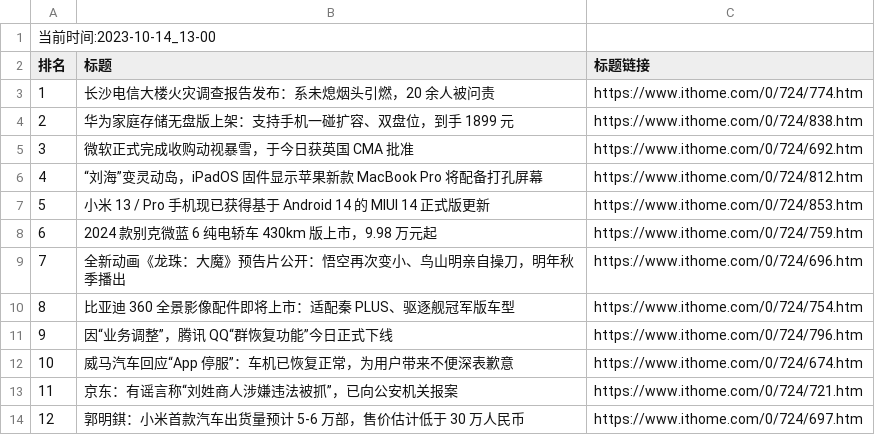
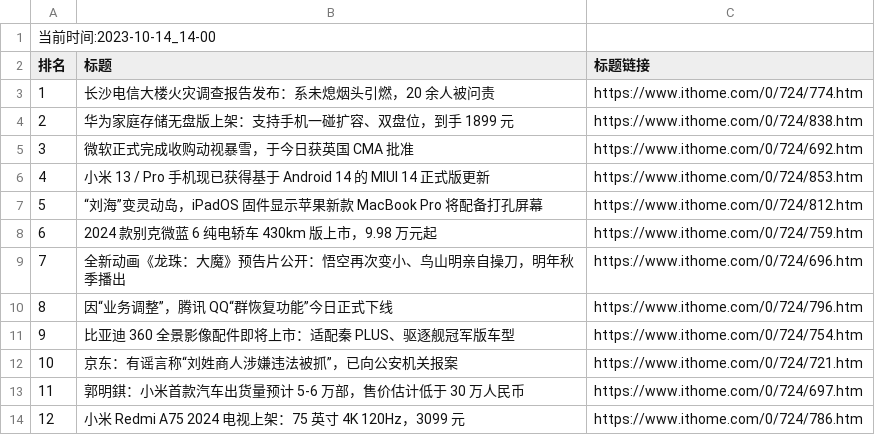
Before and after one commit to zhaowei1869/python_spider, a CSV file: 微博热搜/data/it_home_day_band_data.csv, drawn as a sheet; removed rows and columns are numbered as before the commit, all else as after; the diff names each change by its address in the sheet, - before the commit and + after, or states it on an @@ line.

```diff
--- a/微博热搜/data/it_home_day_band_data.csv
+++ b/微博热搜/data/it_home_day_band_data.csv
@@ column A (排名) renumbered between rows 1 and 13 @@
@@ row 7 moved to row 6: 4 @@
@@ row 11 moved to row 10: 8 @@
-row 12: 10 | 威马汽车回应“App 停服”：车机已恢复正常，为用户带来不便深表歉意 | https://www.ithome.com/0/724/674.htm
+row 14: 12 | 小米 Redmi A75 2024 电视上架：75 英寸 4K 120Hz，3099 元 | https://www.ithome.com/0/724/786.htm
```
Also changed, not shown: 2 other files.
